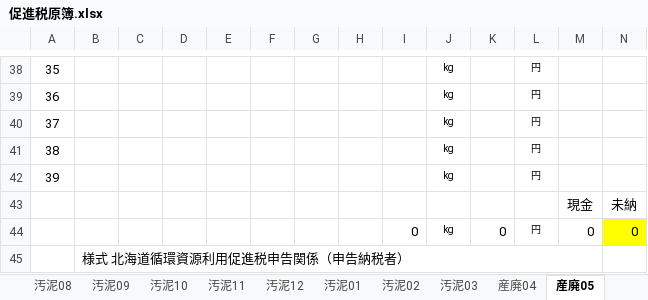
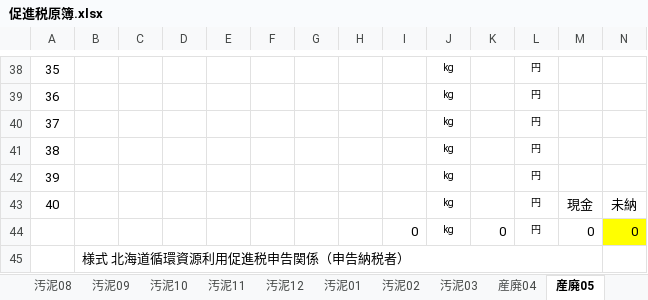
Before and after one commit to LayHirosaki/Off_NipoGepo, an Excel workbook: (枠)◯年度一式/促進税原簿.xlsx, sheet 産廃05, drawn as a sheet; only a part is shown, gaps mark what is left out; values as stored, in another font and other column widths than the file's, no borders; removed rows and columns are numbered as before the commit, all else as after; the diff names each change by its address in the sheet, - before the commit and + after, or states it on an @@ line.

```diff
--- a/(枠)◯年度一式/促進税原簿.xlsx (sheet 産廃05)
+++ b/(枠)◯年度一式/促進税原簿.xlsx (sheet 産廃05)
-row 43:  |  |  |  |  |  |  |  |  |  |  |  | 現金 | 未納
+row 43: 40 |  |  |  |  |  |  |  |  | kg |  | 円 | 現金 | 未納
```
Also changed, not shown: sheet 産廃04, sheet 産廃12, sheet 産廃08, sheet 産廃09, sheet 産廃02, sheet 産廃06, 4 more sheets, formulas that keep their value.
